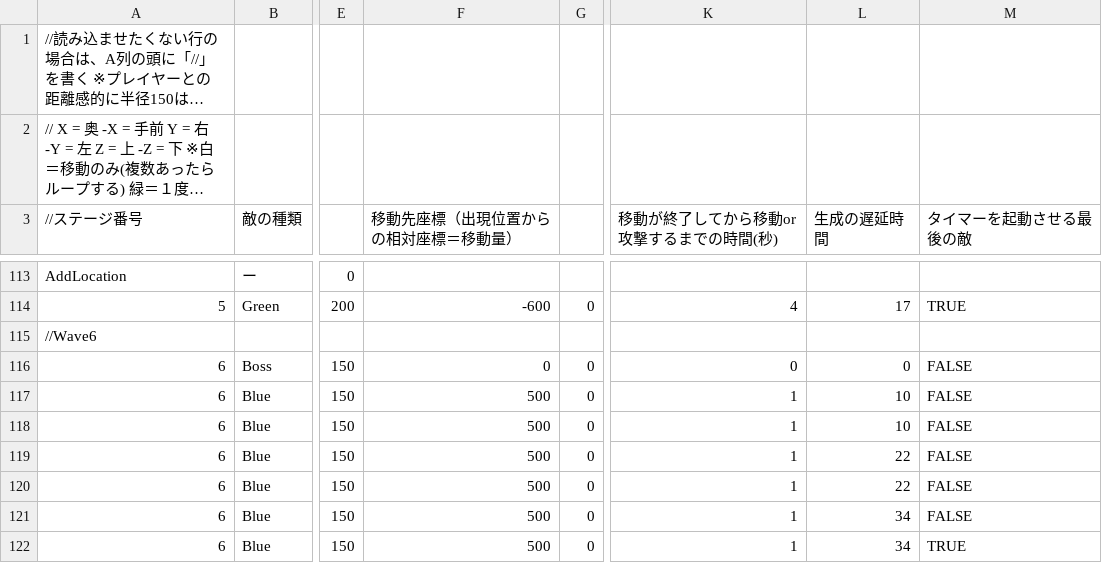
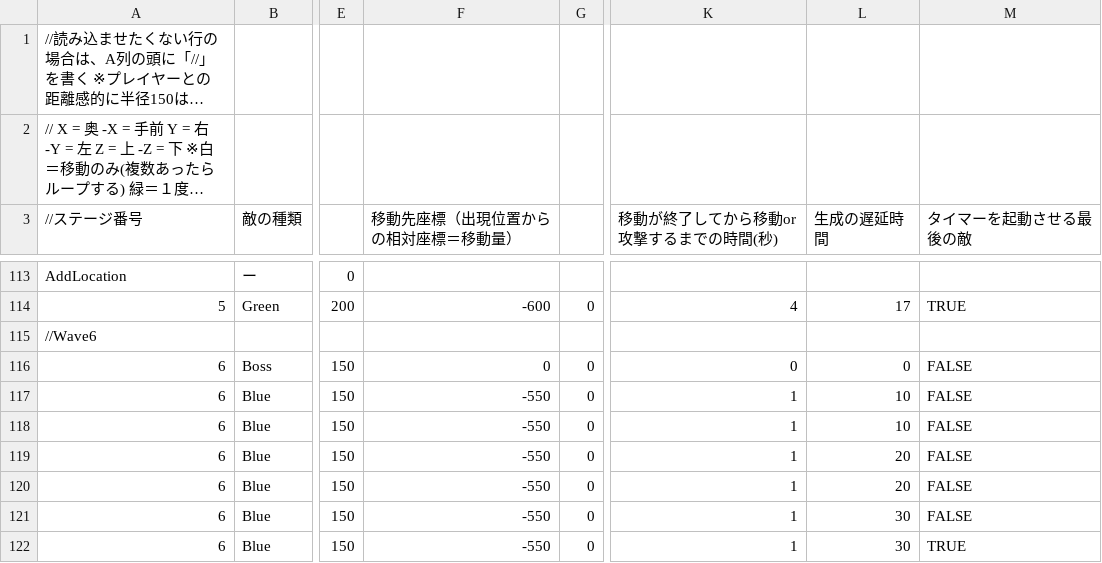
Before and after one commit to CarbonColor/GhostBurster_2, a CSV file: Content/GameData/EnemySpawnData.csv, drawn as a sheet; only a part is shown, gaps mark what is left out; long unchanged cells end in …; the diff names each change by its address in the sheet, - before the commit and + after, or states it on an @@ line.

```diff
--- a/Content/GameData/EnemySpawnData.csv
+++ b/Content/GameData/EnemySpawnData.csv
-F117:F122 (移動先座標（出現位置からの相対座標＝移動量）): 500
+F117:F122 (移動先座標（出現位置からの相対座標＝移動量）): -550
-L119:L120 (生成の遅延時間): 22
+L119:L120 (生成の遅延時間): 20
-L121:L122 (生成の遅延時間): 34
+L121:L122 (生成の遅延時間): 30
```
Also changed, not shown: 4 other files.
